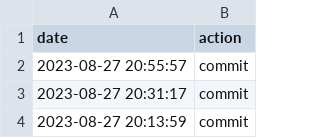
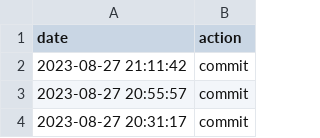
Before and after one commit to hello20030909/back4app, a CSV file: data.csv, drawn as a sheet; only a part is shown; the shorter side is filled out with more unchanged rows; the diff names each change by its address in the sheet, - before the commit and + after, or states it on an @@ line.

Commit message:
action:Sun Aug 27 21:11:42 UTC 2023

```diff
--- a/data.csv
+++ b/data.csv
+row 2: 2023-08-27 21:11:42 | commit
```
Also changed, not shown: 1 other file.
